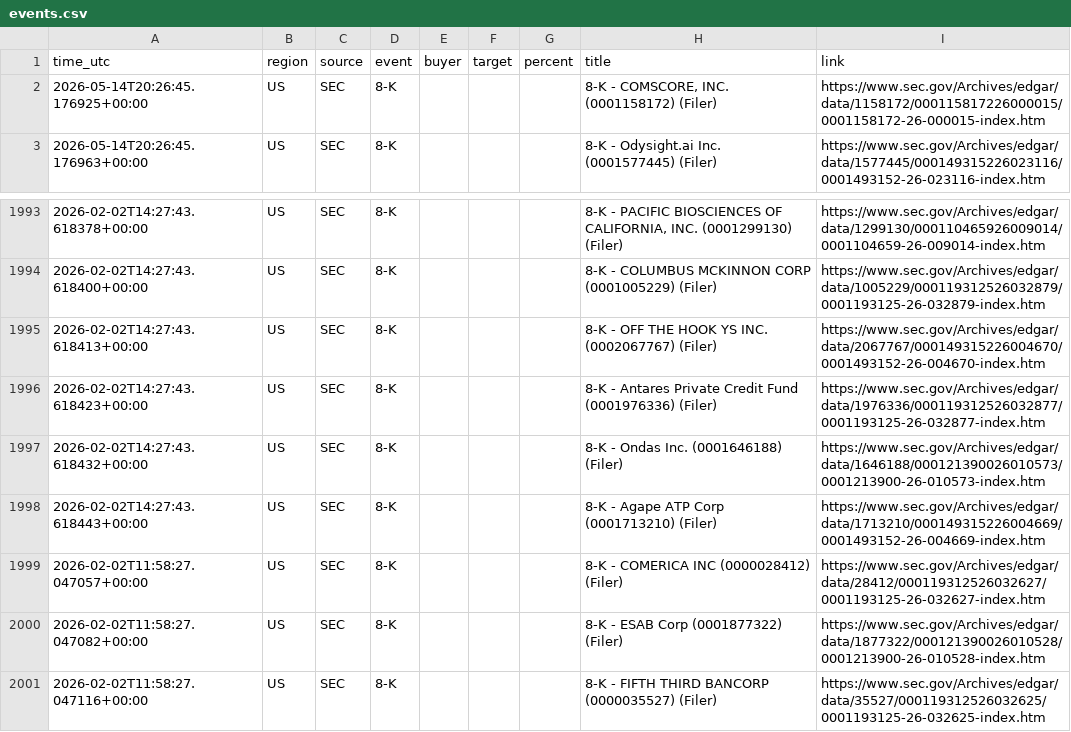
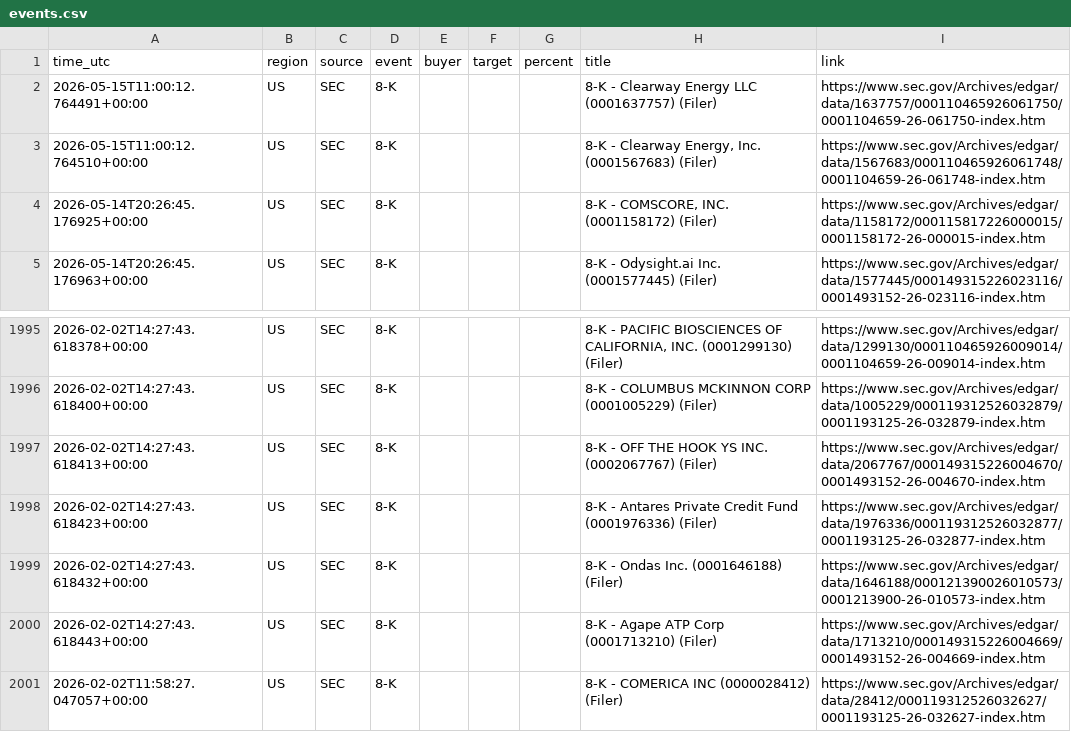
Before and after one commit to 495m5mghnv-arch/StakeWatch-, a CSV file: docs/events.csv, drawn as a sheet; only a part is shown, gaps mark what is left out.

Commit message:
Update SEC data

```diff
--- a/docs/events.csv
+++ b/docs/events.csv
@@ -1,2 +1,4 @@
 time_utc,region,source,event,buyer,target,percent,title,link
+2026-05-15T11:00:12.764491+00:00,US,SEC,8-K,,,,8-K - Clearway Energy LLC (0001637757) (Filer),https://www.sec.gov/Archives/edgar/data/1637757/000110465926061750/0001104659-26-061750-index.htm
+2026-05-15T11:00:12.764510+00:00,US,SEC,8-K,,,,"8-K - Clearway Energy, Inc. (0001567683) (Filer)",https://www.sec.gov/Archives/edgar/data/1567683/000110465926061748/0001104659-26-061748-index.htm
 2026-05-14T20:26:45.176925+00:00,US,SEC,8-K,,,,"8-K - COMSCORE, INC. (0001158172) (Filer)",https://www.sec.gov/Archives/edgar/data/1158172/000115817226000015/0001158172-26-000015-index.htm
@@ -1999,3 +2001 @@ time_utc,region,source,event,buyer,target,percent,title,link
 2026-02-02T11:58:27.047057+00:00,US,SEC,8-K,,,,8-K - COMERICA INC (0000028412) (Filer),https://www.sec.gov/Archives/edgar/data/28412/000119312526032627/0001193125-26-032627-index.htm
-2026-02-02T11:58:27.047082+00:00,US,SEC,8-K,,,,8-K - ESAB Corp (0001877322) (Filer),https://www.sec.gov/Archives/edgar/data/1877322/000121390026010528/0001213900-26-010528-index.htm
-2026-02-02T11:58:27.047116+00:00,US,SEC,8-K,,,,8-K - FIFTH THIRD BANCORP (0000035527) (Filer),https://www.sec.gov/Archives/edgar/data/35527/000119312526032625/0001193125-26-032625-index.htm
```
Also changed, not shown: events.csv, 3 other files.
